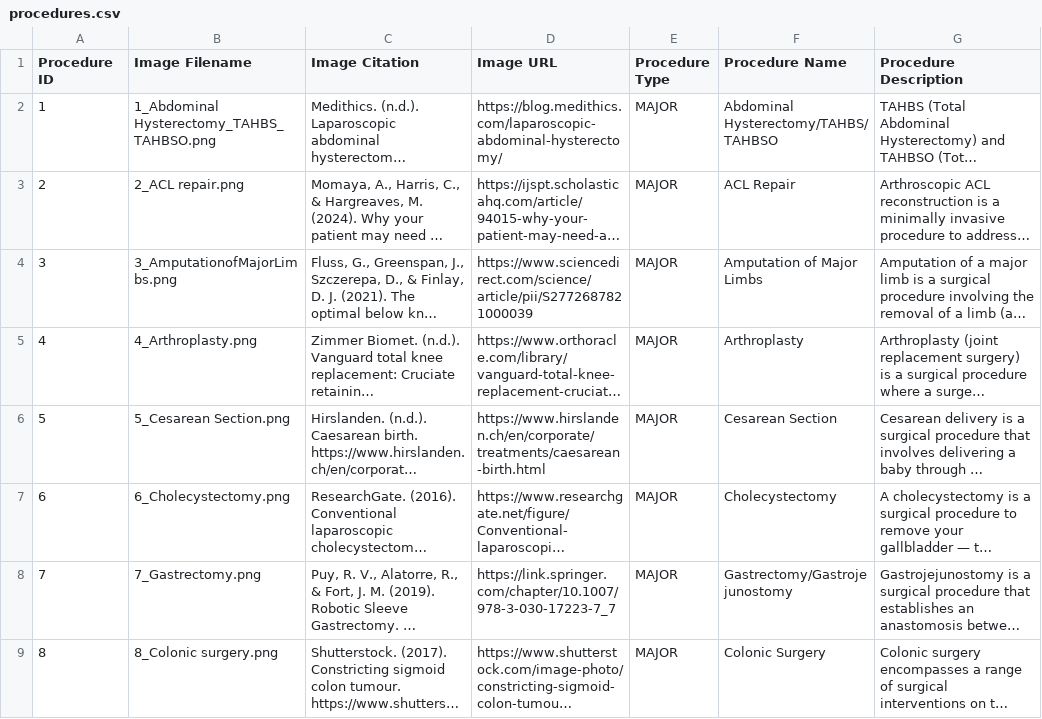
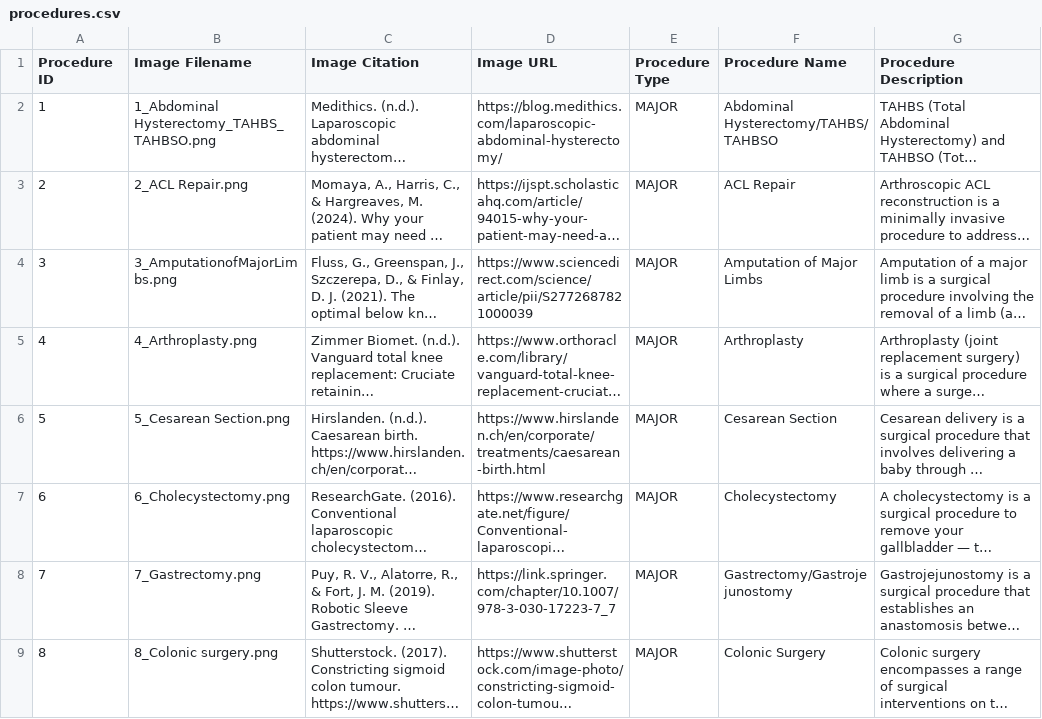
Before and after one commit to rogerrru/scan-and-scrub, a CSV file: src/data/procedures.csv, drawn as a sheet; only a part is shown; long unchanged cells end in …; the diff names each change by its address in the sheet, - before the commit and + after, or states it on an @@ line.

Commit message:
fix filename

```diff
--- a/src/data/procedures.csv
+++ b/src/data/procedures.csv
-B3 (Image Filename): 2_ACL repair.png
+B3 (Image Filename): 2_ACL Repair.png
```
Also changed, not shown: 1 other file.
